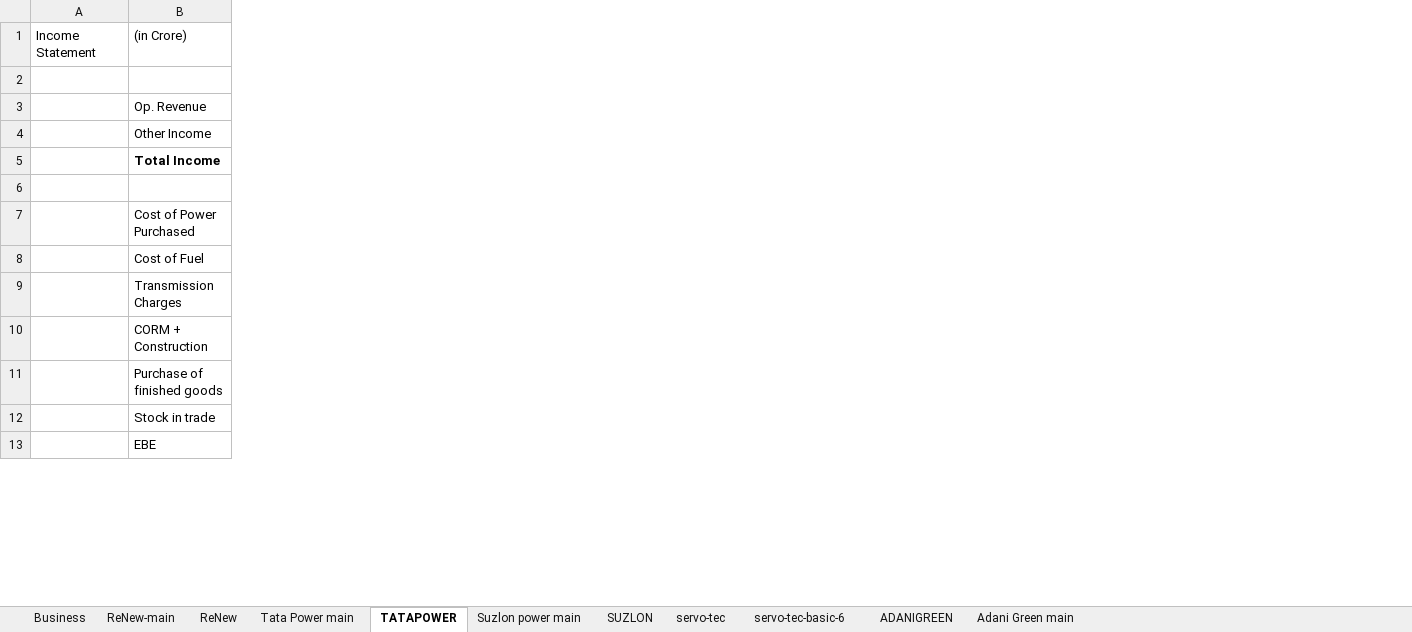
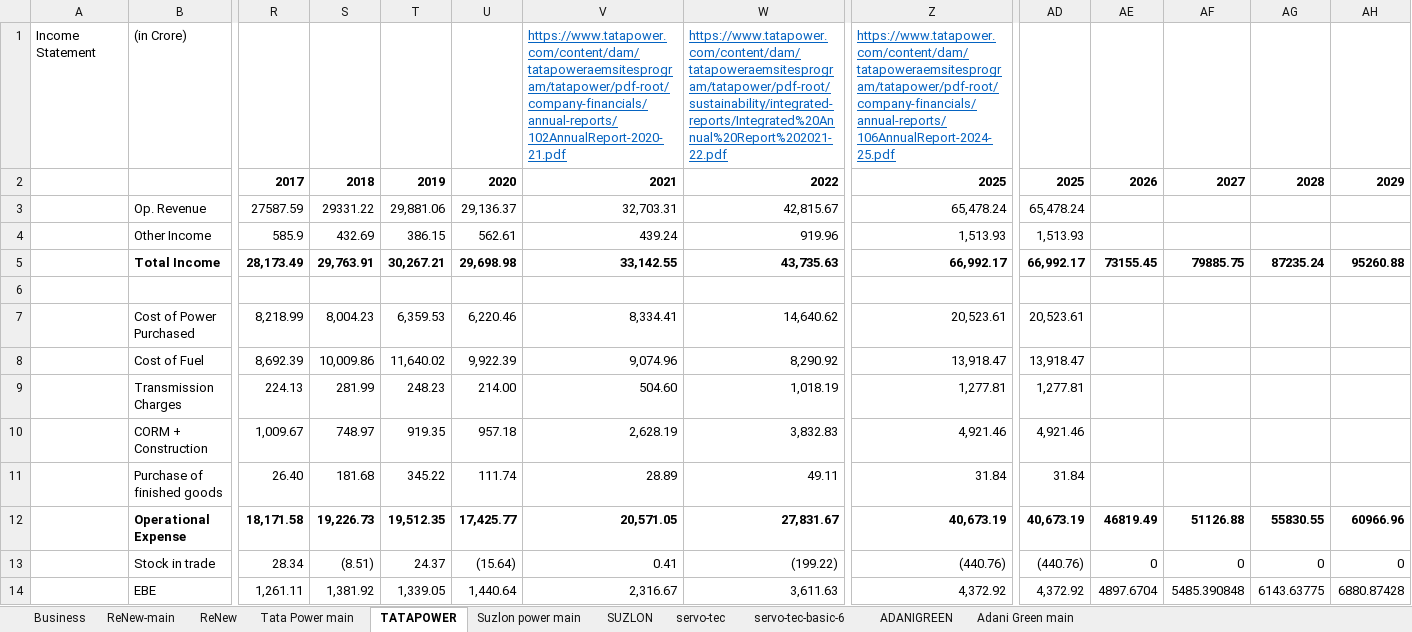
Before and after one commit to complete-dope/fin-models, an Excel workbook: sheets/ENERGY.xlsx, sheet TATAPOWER, drawn as a sheet; only a part is shown, gaps mark what is left out; values as stored, in another font and other column widths than the file's, no borders; charts and pictures not drawn; rows hold the shown columns only; the diff covers the shown part only; the diff names each change by its address in the sheet, - before the commit and + after, or states it on an @@ line.

Commit message:
updates

```diff
--- a/sheets/ENERGY.xlsx (sheet TATAPOWER)
+++ b/sheets/ENERGY.xlsx (sheet TATAPOWER)
+column R, rows 2-11: 2017 | 27587.59 | 585.9 | 28,173.49 |  | 8,218.99 | 8,692.39 | 224.13 | 1,009.67 | 26.40; rows 13-14: 28.34 | 1,261.11
+column S, rows 2-11: 2018 | 29331.22 | 432.69 | 29,763.91 |  | 8,004.23 | 10,009.86 | 281.99 | 748.97 | 181.68; rows 13-14: (8.51) | 1,381.92
+column T, rows 2-11: 2019 | 29,881.06 | 386.15 | 30,267.21 |  | 6,359.53 | 11,640.02 | 248.23 | 919.35 | 345.22; rows 13-14: 24.37 | 1,339.05
+column U, rows 2-11: 2020 | 29,136.37 | 562.61 | 29,698.98 |  | 6,220.46 | 9,922.39 | 214.00 | 957.18 | 111.74; rows 13-14: (15.64) | 1,440.64
+column V, rows 1-11: https://www.tatapower.com/content/dam/tatapoweraemsitesprogram/tatapower/pdf-root/company-financials/annual-reports/102AnnualReport-2020-21.pdf | 2021 | 32,703.31 | 439.24 | 33,142.55 |  | 8,334.41 | 9,074.96 | 504.60 | 2,628.19 | 28.89; rows 13-14: 0.41 | 2,316.67
+column W, rows 1-11: https://www.tatapower.com/content/dam/tatapoweraemsitesprogram/tatapower/pdf-root/sustainability/integrated-reports/Integrated%20Annual%20Report%202021-22.pdf | 2022 | 42,815.67 | 919.96 | 43,735.63 |  | 14,640.62 | 8,290.92 | 1,018.19 | 3,832.83 | 49.11; rows 13-14: (199.22) | 3,611.63
+column Z, rows 1-11: https://www.tatapower.com/content/dam/tatapoweraemsitesprogram/tatapower/pdf-root/company-financials/annual-reports/106AnnualReport-2024-25.pdf | 2025 | 65,478.24 | 1,513.93 | 66,992.17 |  | 20,523.61 | 13,918.47 | 1,277.81 | 4,921.46 | 31.84; rows 13-14: (440.76) | 4,372.92
+column AD, rows 2-11: 2025 | 65,478.24 | 1,513.93 | 66,992.17 |  | 20,523.61 | 13,918.47 | 1,277.81 | 4,921.46 | 31.84; rows 13-14: (440.76) | 4,372.92
+column AE, rows 2-5: 2026 |  |  | 73155.45; rows 13-14: 0 | 4897.6704
+column AF, rows 2-5: 2027 |  |  | 79885.75; rows 13-14: 0 | 5485.390848
+column AG, rows 2-5: 2028 |  |  | 87235.24; rows 13-14: 0 | 6143.63775
+column AH, rows 2-5: 2029 |  |  | 95260.88; rows 13-14: 0 | 6880.87428
+row 12:  | Operational Expense | 18,171.58 | 19,226.73 | 19,512.35 | 17,425.77 | 20,571.05 | 27,831.67 | 40,673.19 | 40,673.19 | 46819.49 | 51126.88 | 55830.55 | 60966.96
```
Also changed, not shown: 10 added rows, 58 added columns, 5 removed columns and cell formats elsewhere in this sheet, sheet ADANIGREEN, formulas that keep their value, charts or pictures.
